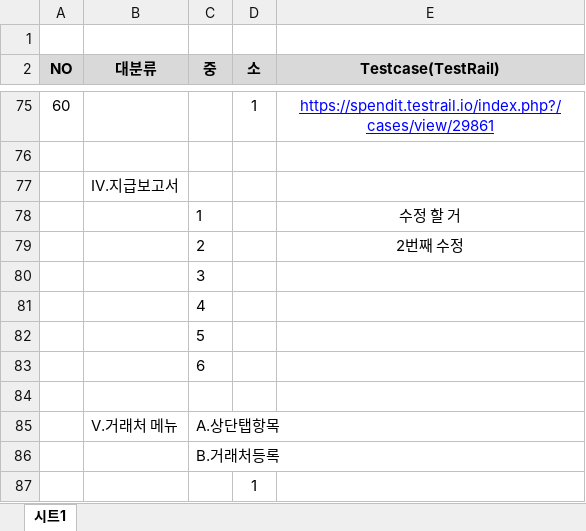
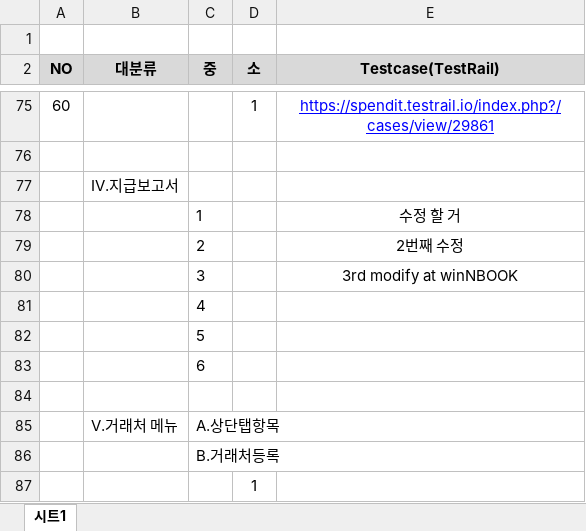
Before and after one commit to swlee-spendit-github/accountMGMT, an Excel workbook: accountMGT_TC.xlsx, sheet 시트1, drawn as a sheet; only a part is shown, gaps mark what is left out; values as stored, in another font and other column widths than the file's, no borders; the diff names each change by its address in the sheet, - before the commit and + after, or states it on an @@ line.

Commit message:
3rd modify-20231128

```diff
--- a/accountMGT_TC.xlsx (sheet 시트1)
+++ b/accountMGT_TC.xlsx (sheet 시트1)
-E80 (Testcase(TestRail)): (empty)
+E80 (Testcase(TestRail)): 3rd modify at winNBOOK
```
